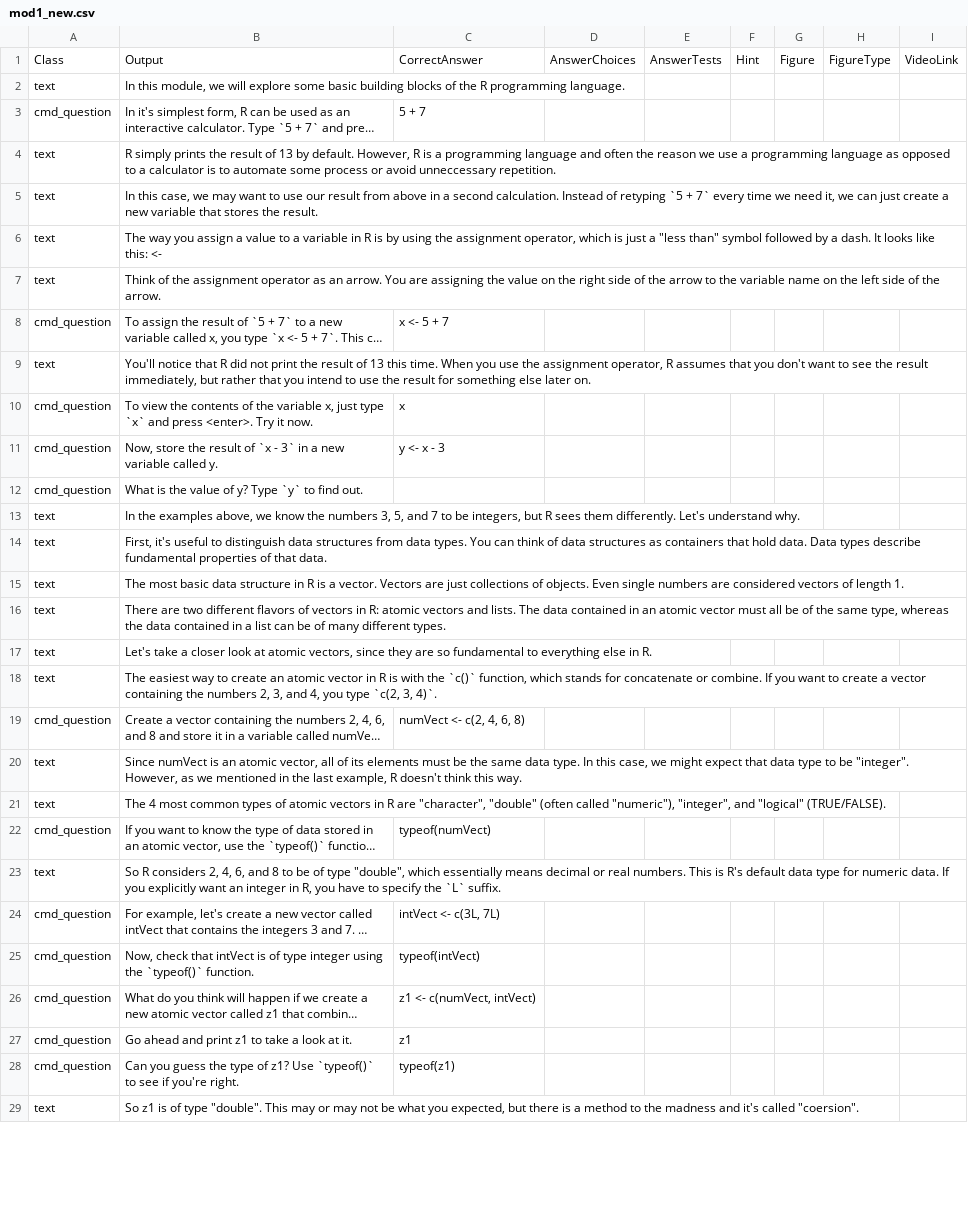
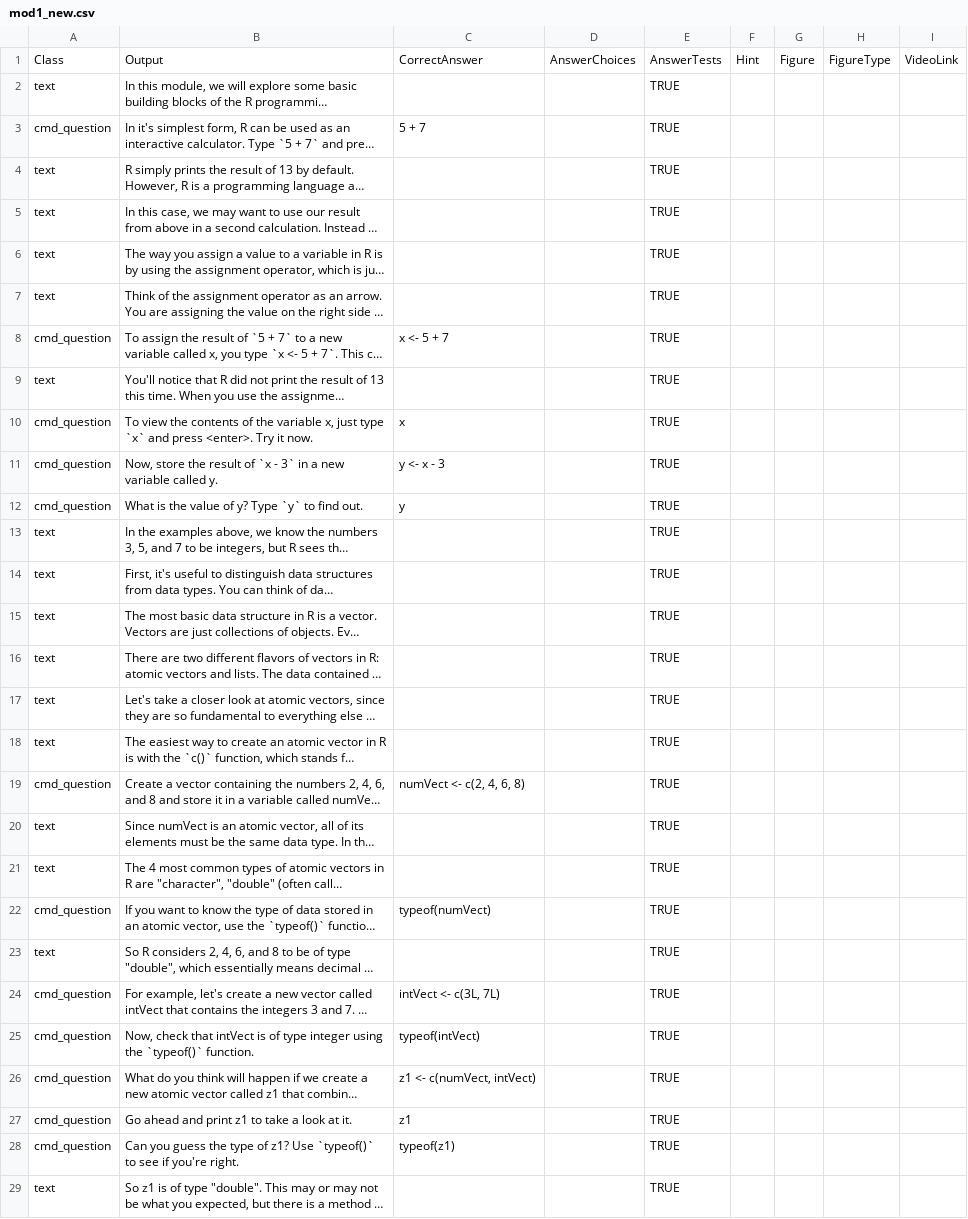
Before and after one commit to swirldev/swirl, a CSV file: inst/Courses/Intro to R/module1/mod1_new.csv, drawn as a sheet; only a part is shown; long unchanged cells end in …; the diff covers the shown part only; the diff names each change by its address in the sheet, - before the commit and + after, or states it on an @@ line.

Commit message:
working copy of module1 for intro to r now in Rmd

```diff
--- a/inst/Courses/Intro to R/module1/mod1_new.csv
+++ b/inst/Courses/Intro to R/module1/mod1_new.csv
-E2:E29: (empty)
+E2:E29: TRUE
-C12: (empty)
+C12: y
```
Also changed, not shown: 1 added row and 24 edited cells elsewhere in this file, 5 other files.
